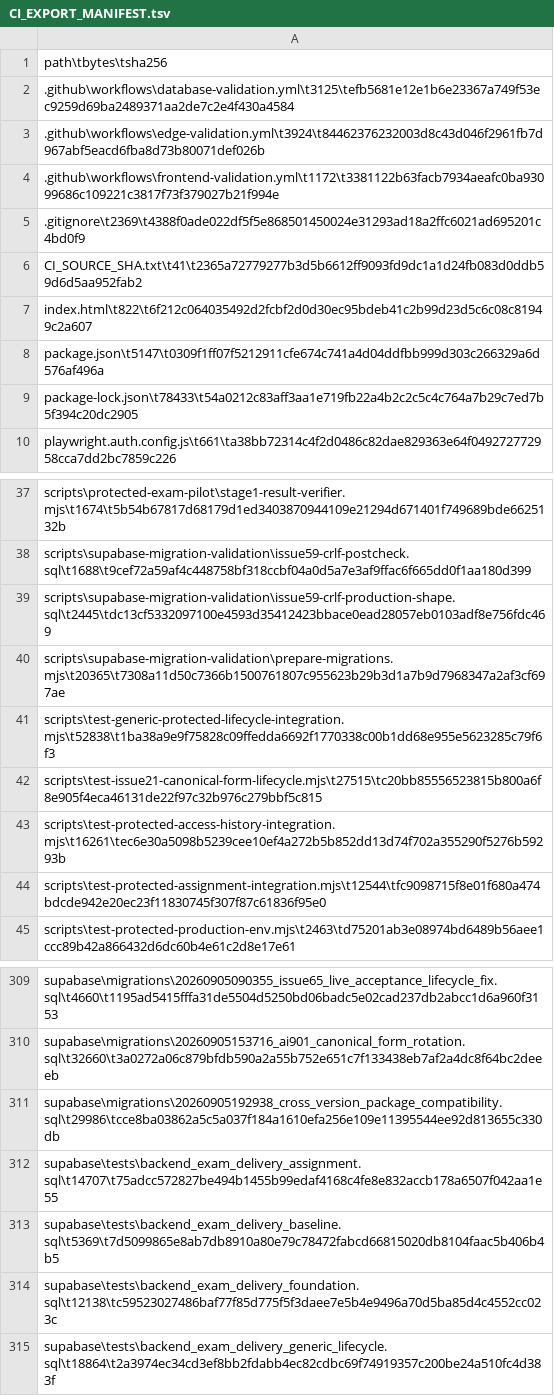
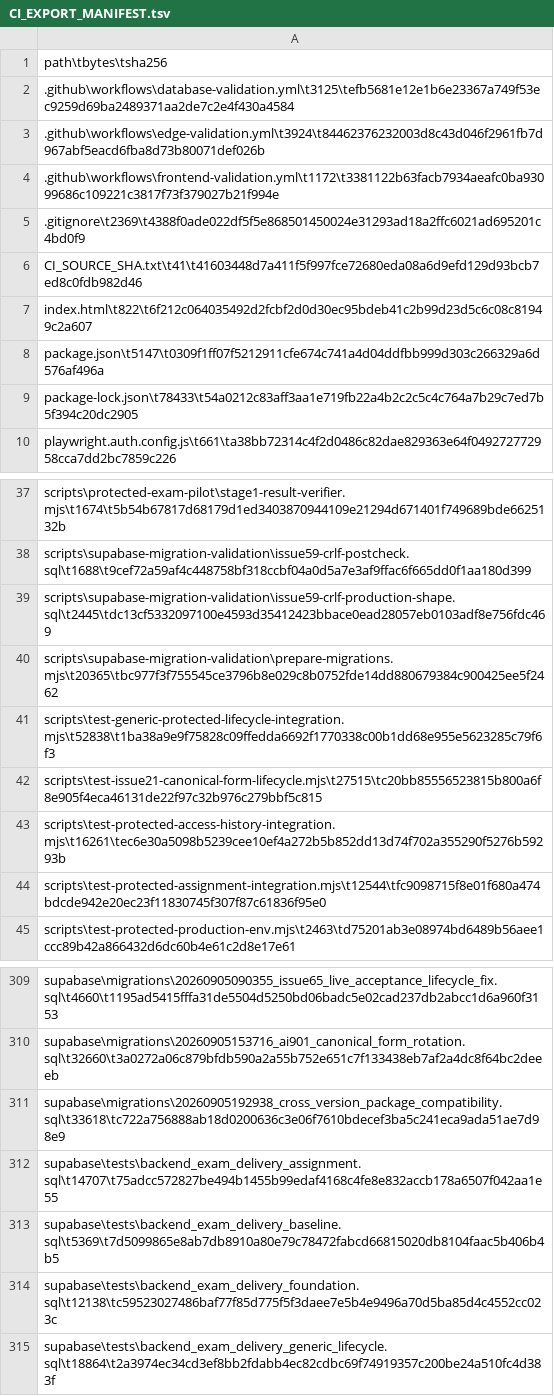
Before and after one commit to SAFFR0NM0NEY/cert-sim-platform-ci-public, a TSV file: CI_EXPORT_MANIFEST.tsv, drawn as a sheet; only a part is shown, gaps mark what is left out.

```diff
--- a/CI_EXPORT_MANIFEST.tsv
+++ b/CI_EXPORT_MANIFEST.tsv
@@ -5,3 +5,3 @@ path\tbytes\tsha256
 .gitignore\t2369\t4388f0ade022df5f5e868501450024e31293ad18a2ffc6021ad695201c4bd0f9
-CI_SOURCE_SHA.txt\t41\t2365a72779277b3d5b6612ff9093fd9dc1a1d24fb083d0ddb59d6d5aa952fab2
+CI_SOURCE_SHA.txt\t41\t41603448d7a411f5f997fce72680eda08a6d9efd129d93bcb7ed8c0fdb982d46
 index.html\t822\t6f212c064035492d2fcbf2d0d30ec95bdeb41c2b99d23d5c6c08c81949c2a607
@@ -39,3 +39,3 @@ scripts\supabase-migration-validation\issue59-crlf-postcheck.sql\t1688\t9cef72a5
 scripts\supabase-migration-validation\issue59-crlf-production-shape.sql\t2445\tdc13cf5332097100e4593d35412423bbace0ead28057eb0103adf8e756fdc469
-scripts\supabase-migration-validation\prepare-migrations.mjs\t20365\t7308a11d50c7366b1500761807c955623b29b3d1a7b9d7968347a2af3cf697ae
+scripts\supabase-migration-validation\prepare-migrations.mjs\t20365\tbc977f3f755545ce3796b8e029c8b0752fde14dd880679384c900425ee5f2462
 scripts\test-generic-protected-lifecycle-integration.mjs\t52838\t1ba38a9e9f75828c09ffedda6692f1770338c00b1dd68e955e5623285c79f6f3
@@ -310,3 +310,3 @@ supabase\migrations\20260905090355_issue65_live_acceptance_lifecycle_fix.sql\t46
 supabase\migrations\20260905153716_ai901_canonical_form_rotation.sql\t32660\t3a0272a06c879bfdb590a2a55b752e651c7f133438eb7af2a4dc8f64bc2deeeb
-supabase\migrations\20260905192938_cross_version_package_compatibility.sql\t29986\tcce8ba03862a5c5a037f184a1610efa256e109e11395544ee92d813655c330db
+supabase\migrations\20260905192938_cross_version_package_compatibility.sql\t33618\tc722a756888ab18d0200636c3e06f7610bdecef3ba5c241eca9ada51ae7d98e9
 supabase\tests\backend_exam_delivery_assignment.sql\t14707\t75adcc572827be494b1455b99edaf4168c4fe8e832accb178a6507f042aa1e55
```
Also changed, not shown: 3 other files.
